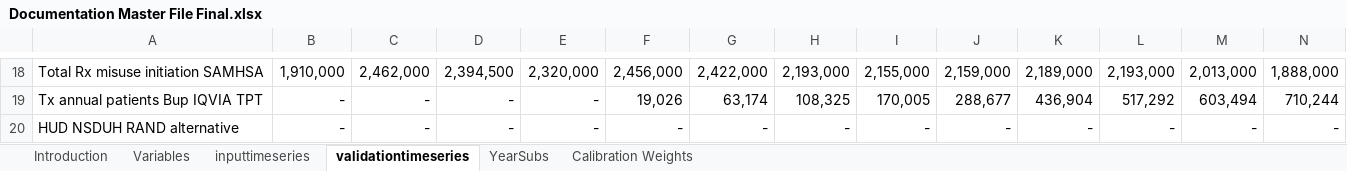
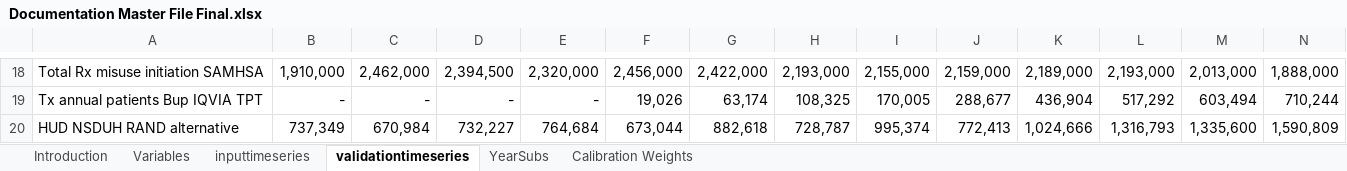
Before and after one commit to tseyanglim/SOURCE, an Excel workbook: Data/Documentation Master File Final.xlsx, sheet validationtimeseries, drawn as a sheet; only a part is shown, gaps mark what is left out; values as stored, in another font and other column widths than the file's, no borders; removed rows and columns are numbered as before the commit, all else as after; rows hold the shown columns only; the diff names each change by its address in the sheet, - before the commit and + after, or states it on an @@ line.

```diff
--- a/Data/Documentation Master File Final.xlsx (sheet validationtimeseries)
+++ b/Data/Documentation Master File Final.xlsx (sheet validationtimeseries)
-row 20: HUD NSDUH RAND alternative | - | - | - | - | - | - | - | - | - | - | - | - | -
+row 20: HUD NSDUH RAND alternative | 737,349 | 670,984 | 732,227 | 764,684 | 673,044 | 882,618 | 728,787 | 995,374 | 772,413 | 1,024,666 | 1,316,793 | 1,335,600 | 1,590,809
```
Also changed, not shown: sheet Variables, hidden cells, Data/Combined Modeling Files.xlsx, Data/Literature reviews and calculations for constants.xlsx.
